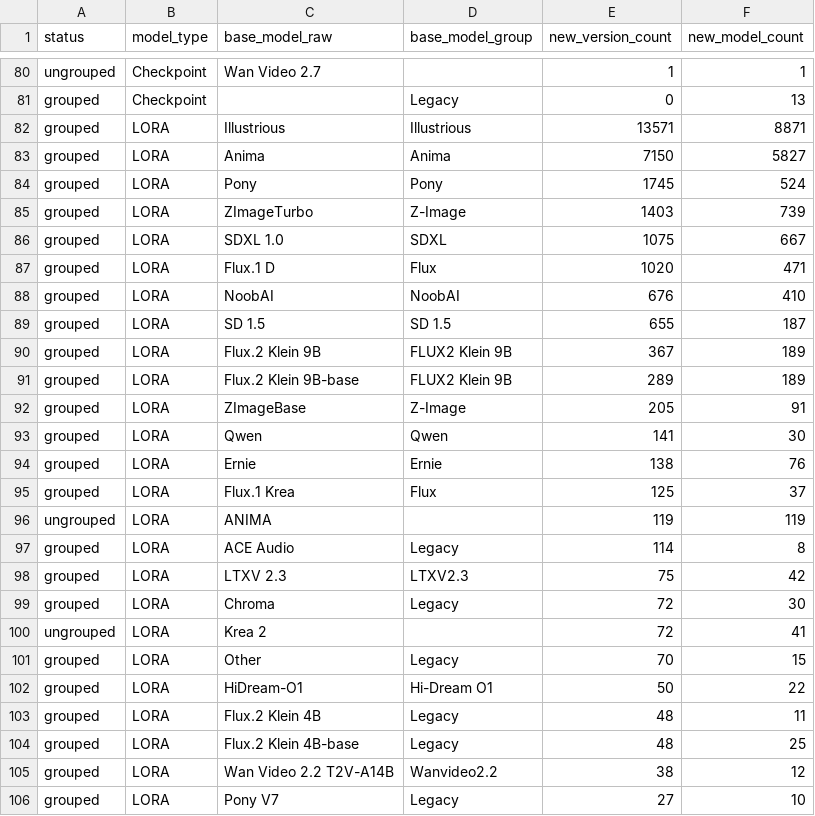
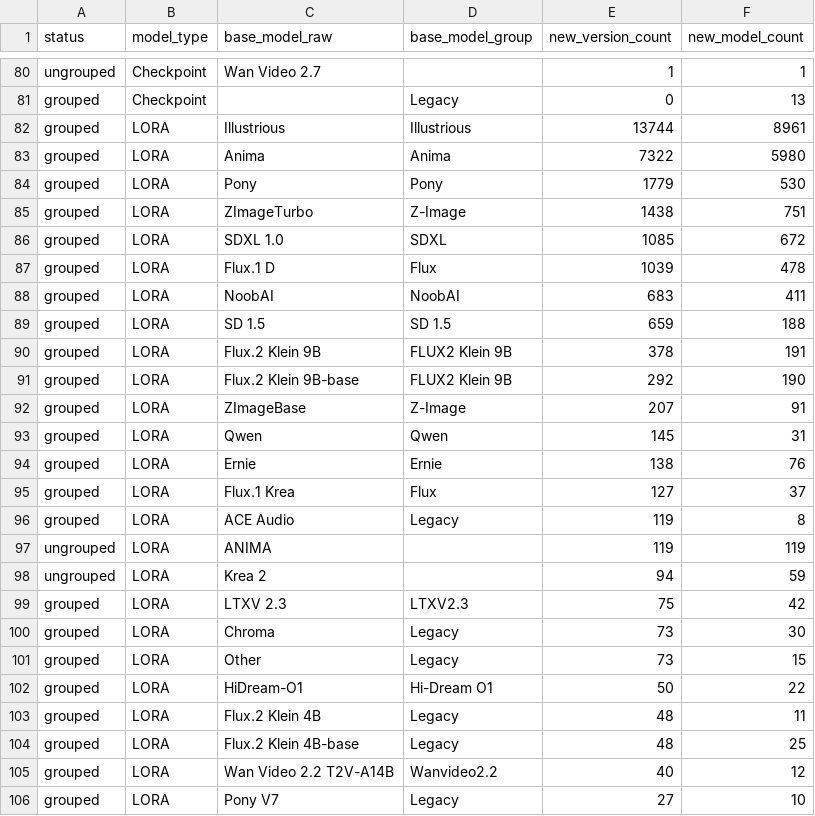
Before and after one commit to Shiba-2-shiba/civiresearch-experimental, a CSV file: data/exports/base_model_audit.csv, drawn as a sheet; only a part is shown, gaps mark what is left out; the diff covers the shown part only.

```diff
--- a/data/exports/base_model_audit.csv
+++ b/data/exports/base_model_audit.csv
@@ -81,22 +81,22 @@ ungrouped,Checkpoint,Wan Video 2.7,,1,1
 grouped,Checkpoint,,Legacy,0,13
-grouped,LORA,Illustrious,Illustrious,13571,8871
-grouped,LORA,Anima,Anima,7150,5827
-grouped,LORA,Pony,Pony,1745,524
-grouped,LORA,ZImageTurbo,Z-Image,1403,739
-grouped,LORA,SDXL 1.0,SDXL,1075,667
-grouped,LORA,Flux.1 D,Flux,1020,471
-grouped,LORA,NoobAI,NoobAI,676,410
-grouped,LORA,SD 1.5,SD 1.5,655,187
-grouped,LORA,Flux.2 Klein 9B,FLUX2 Klein 9B,367,189
-grouped,LORA,Flux.2 Klein 9B-base,FLUX2 Klein 9B,289,189
-grouped,LORA,ZImageBase,Z-Image,205,91
-grouped,LORA,Qwen,Qwen,141,30
+grouped,LORA,Illustrious,Illustrious,13744,8961
+grouped,LORA,Anima,Anima,7322,5980
+grouped,LORA,Pony,Pony,1779,530
+grouped,LORA,ZImageTurbo,Z-Image,1438,751
+grouped,LORA,SDXL 1.0,SDXL,1085,672
+grouped,LORA,Flux.1 D,Flux,1039,478
+grouped,LORA,NoobAI,NoobAI,683,411
+grouped,LORA,SD 1.5,SD 1.5,659,188
+grouped,LORA,Flux.2 Klein 9B,FLUX2 Klein 9B,378,191
+grouped,LORA,Flux.2 Klein 9B-base,FLUX2 Klein 9B,292,190
+grouped,LORA,ZImageBase,Z-Image,207,91
+grouped,LORA,Qwen,Qwen,145,31
 grouped,LORA,Ernie,Ernie,138,76
-grouped,LORA,Flux.1 Krea,Flux,125,37
+grouped,LORA,Flux.1 Krea,Flux,127,37
+grouped,LORA,ACE Audio,Legacy,119,8
 ungrouped,LORA,ANIMA,,119,119
-grouped,LORA,ACE Audio,Legacy,114,8
+ungrouped,LORA,Krea 2,,94,59
 grouped,LORA,LTXV 2.3,LTXV2.3,75,42
-grouped,LORA,Chroma,Legacy,72,30
-ungrouped,LORA,Krea 2,,72,41
-grouped,LORA,Other,Legacy,70,15
+grouped,LORA,Chroma,Legacy,73,30
+grouped,LORA,Other,Legacy,73,15
 grouped,LORA,HiDream-O1,Hi-Dream O1,50,22
@@ -104,3 +104,3 @@ grouped,LORA,Flux.2 Klein 4B,Legacy,48,11
 grouped,LORA,Flux.2 Klein 4B-base,Legacy,48,25
-grouped,LORA,Wan Video 2.2 T2V-A14B,Wanvideo2.2,38,12
+grouped,LORA,Wan Video 2.2 T2V-A14B,Wanvideo2.2,40,12
 grouped,LORA,Pony V7,Legacy,27,10
```
Also changed, not shown: 6 added rows, 6 removed rows and 13 edited cells elsewhere in this file, data/daily_counts.csv, data/exports/monthly_counts.csv, 2 other files.
